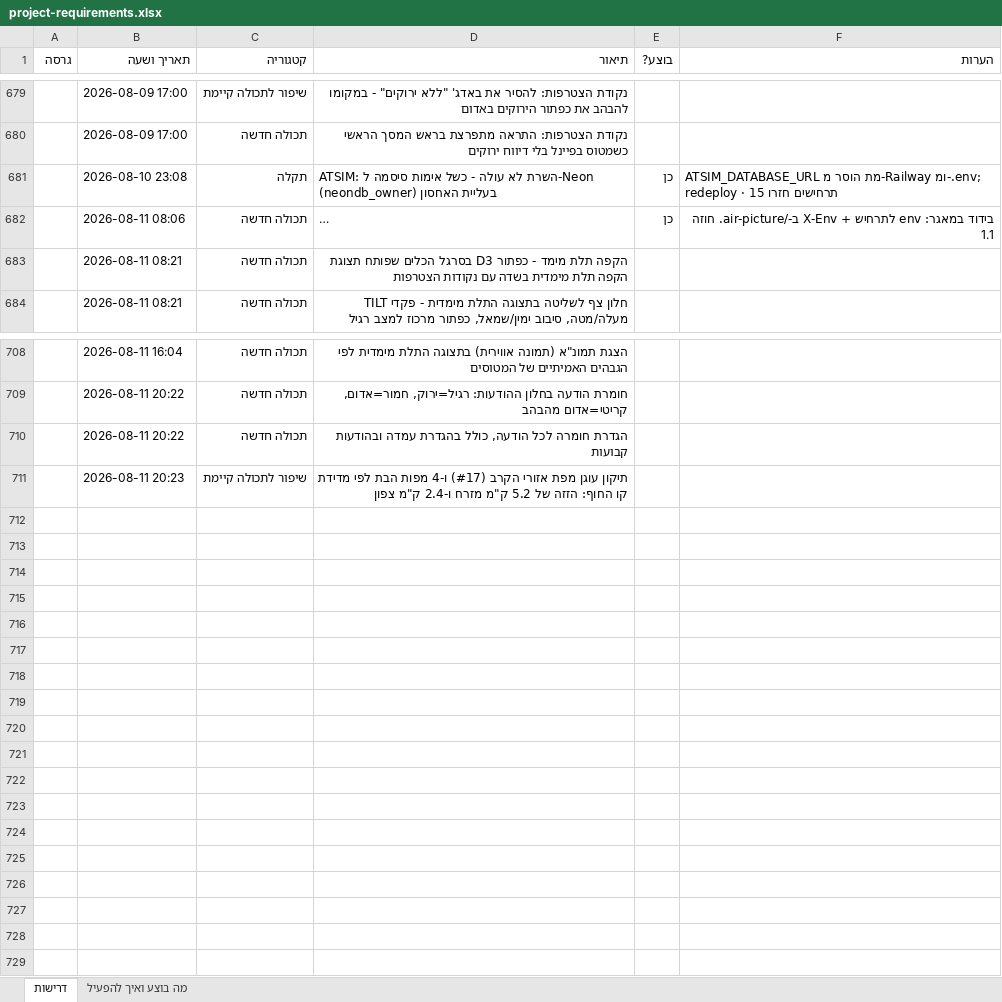
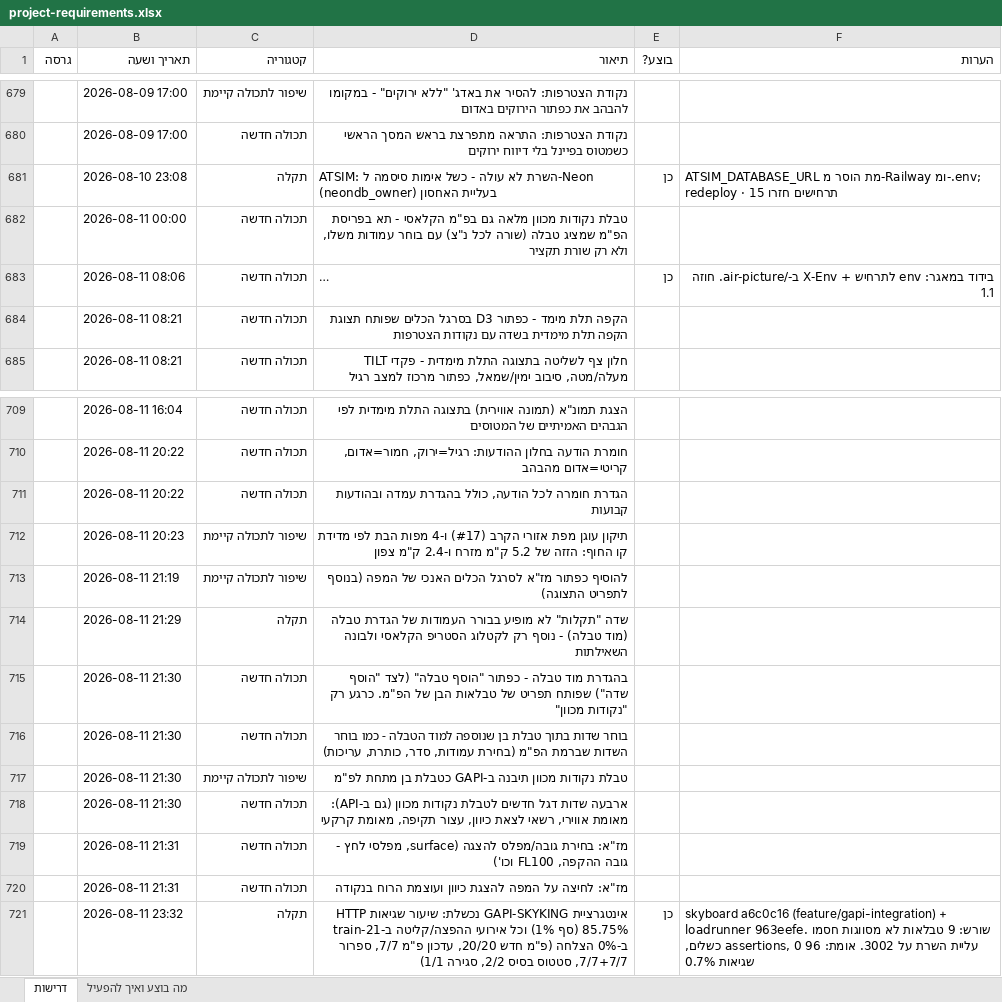
Before and after one commit to levori119/skyboard, an Excel workbook: project-requirements.xlsx, sheet דרישות, drawn as a sheet; only a part is shown, gaps mark what is left out; long unchanged cells end in …; values as stored, in another font and other column widths than the file's, no borders; the diff names each change by its address in the sheet, - before the commit and + after, or states it on an @@ line.

```diff
--- a/project-requirements.xlsx (sheet דרישות)
+++ b/project-requirements.xlsx (sheet דרישות)
+row 682:  | 2026-08-11 00:00 | תכולה חדשה | טבלת נקודות מכוון מלאה גם בפ"מ הקלאסי - תא בפריסת הפ"מ שמציג טבלה (שורה לכל נ"צ) עם בוחר עמודות משלו, ולא רק שורת תקציר
+row 713:  | 2026-08-11 21:19 | שיפור לתכולה קיימת | להוסיף כפתור מז"א לסרגל הכלים האנכי של המפה (בנוסף לתפריט התצוגה)
+row 714:  | 2026-08-11 21:29 | תקלה | שדה "תקלות" לא מופיע בבורר העמודות של הגדרת טבלה (מוד טבלה) - נוסף רק לקטלוג הסטריפ הקלאסי ולבונה השאילתות
+row 715:  | 2026-08-11 21:30 | תכולה חדשה | בהגדרת מוד טבלה - כפתור "הוסף טבלה" (לצד "הוסף שדה") שפותח תפריט של טבלאות הבן של הפ"מ. כרגע רק "נקודות מכוון"
+row 716:  | 2026-08-11 21:30 | תכולה חדשה | בוחר שדות בתוך טבלת בן שנוספה למוד הטבלה - כמו בוחר השדות שברמת הפ"מ (בחירת עמודות, סדר, כותרת, עריכות)
+row 717:  | 2026-08-11 21:30 | שיפור לתכולה קיימת | טבלת נקודות מכוון תיבנה ב-GAPI כטבלת בן מתחת לפ"מ
+row 718:  | 2026-08-11 21:30 | תכולה חדשה | ארבעה שדות דגל חדשים לטבלת נקודות מכוון (גם ב-API): מאומת אווירי, רשאי לצאת כיוון, עצור תקיפה, מאומת קרקעי
+row 719:  | 2026-08-11 21:31 | תכולה חדשה | מז"א: בחירת גובה/מפלס להצגה (surface, מפלסי לחץ - גובה ההקפה, FL100 וכו')
+row 720:  | 2026-08-11 21:31 | תכולה חדשה | מז"א: לחיצה על המפה להצגת כיוון ועוצמת הרוח בנקודה
+row 721:  | 2026-08-11 23:32 | תקלה | אינטגרציית GAPI-SKYKING נכשלת: שיעור שגיאות HTTP 85.75% (סף 1%) וכל אירועי ההפצה/קליטה ב-train-21 ב-0% הצלחה (פ"מ חדש 20/20, עדכון פ"מ 7/7, ספרור 7/7+7/7, סטטוס בסיס 2/2, סגירה 1/1) | כן | skyboard a6c0c16 (feature/gapi-integration) + loadrunner 963eefe. שורש: 9 טבלאות לא מסווגות חסמו עליית השרת על 3002. אומת: 96 assertions, 0 כשלים, שגיאות 0.7%
```
Also changed, not shown: 1 other file.
